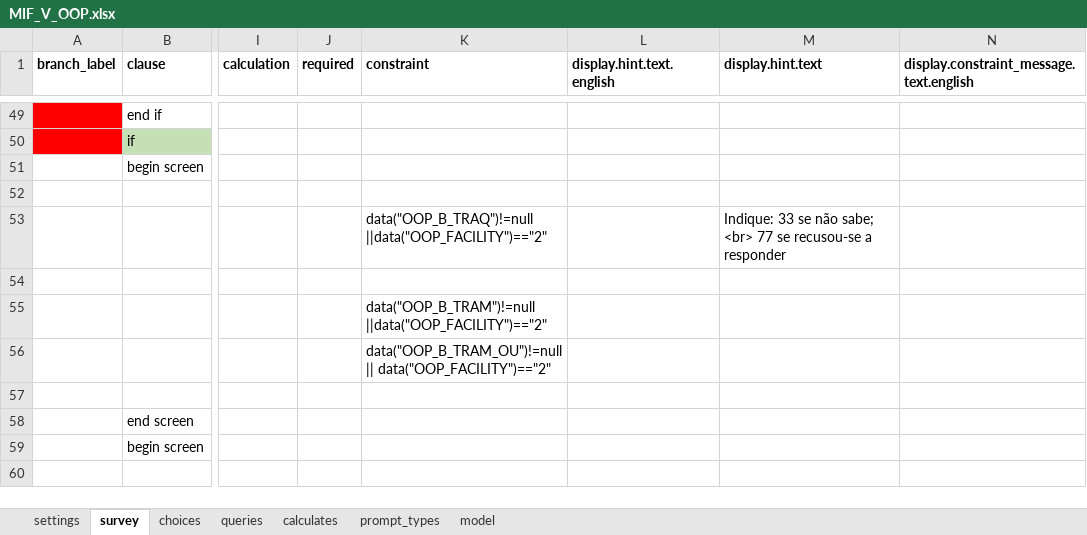
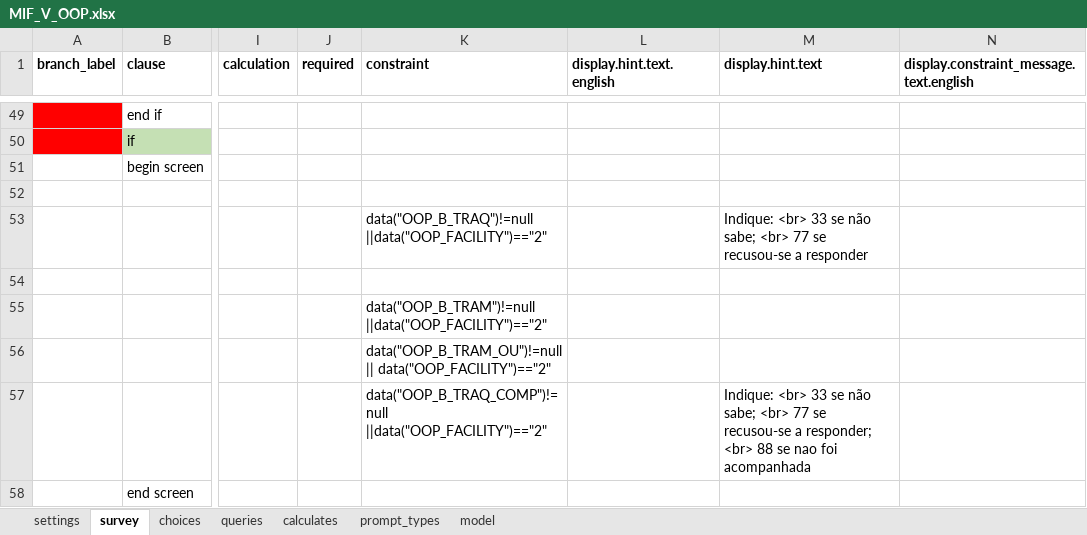
Before and after one commit to BandimHealthProject/Equipa, an Excel workbook: app/config/tables/MIF_V_OOP/forms/MIF_V_OOP/MIF_V_OOP.xlsx, sheet survey, drawn as a sheet; only a part is shown, gaps mark what is left out; the shorter side is filled out with more unchanged rows; values as stored, in another font and other column widths than the file's, no borders; the diff covers the shown part only; the diff names each change by its address in the sheet, - before the commit and + after, or states it on an @@ line.

```diff
--- a/app/config/tables/MIF_V_OOP/forms/MIF_V_OOP/MIF_V_OOP.xlsx (sheet survey)
+++ b/app/config/tables/MIF_V_OOP/forms/MIF_V_OOP/MIF_V_OOP.xlsx (sheet survey)
-M53 (display.hint.text): Indique: 33 se…
+M53 (display.hint.text): Indique: <br> 33 se…
-K57 (constraint): (empty)
+K57 (constraint): data("OOP_B_TRAQ_COMP")!=null ||data("OOP_FACILITY")=="2"
-M57 (display.hint.text): (empty)
+M57 (display.hint.text): Indique: <br> 33 se não sabe; <br> 77 se recusou-se a responder; <br> 88 se nao foi acompanhada
```
Also changed, not shown: 1 moved row and 7 edited cells elsewhere in this sheet, sheet choices, app/config/tables/MIF_V_OOP_ANC/forms/MIF_V_OOP_ANC/MIF_V_OOP_ANC.xlsx, 4 other files.
